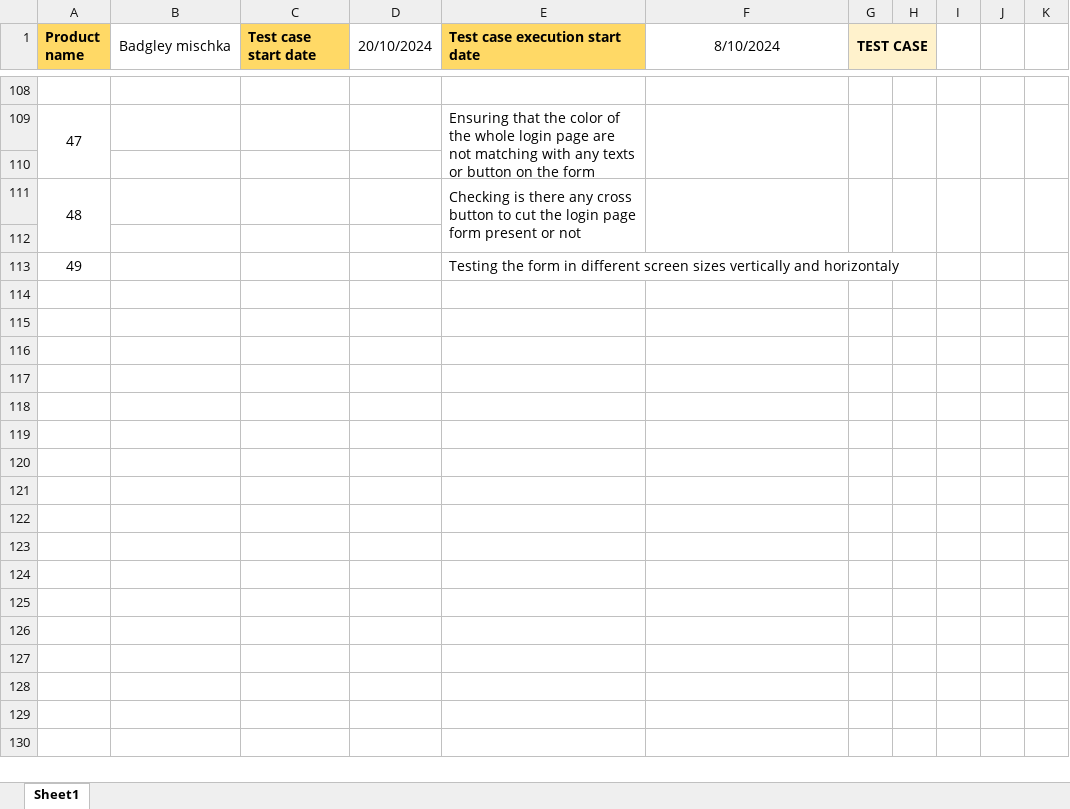
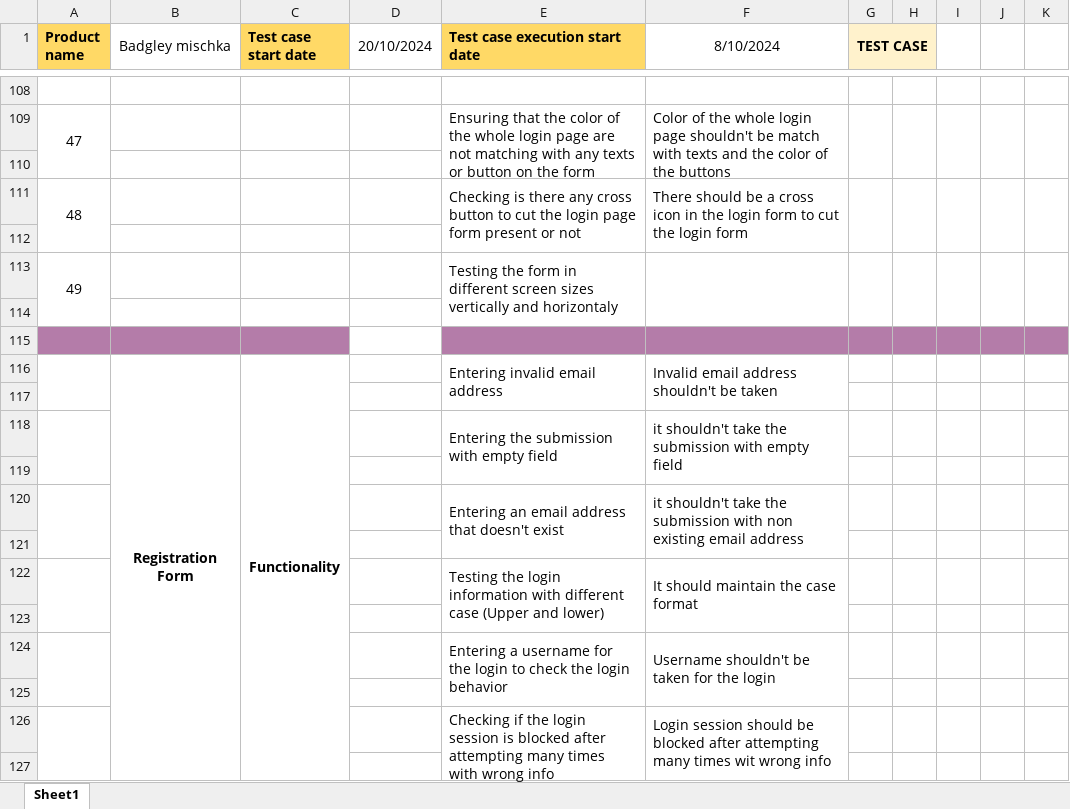
Before and after one commit to Rafiuzzaman59/Manual-Testing_Ecommerce-Project, an Excel workbook: Signup_login.xlsx, sheet Sheet1, drawn as a sheet; only a part is shown, gaps mark what is left out; values as stored, in another font and other column widths than the file's, no borders; the diff covers the shown part only; the diff names each change by its address in the sheet, - before the commit and + after, or states it on an @@ line.

```diff
--- a/Signup_login.xlsx (sheet Sheet1)
+++ b/Signup_login.xlsx (sheet Sheet1)
-F109 (8/10/2024): (empty)
+F109 (8/10/2024): Color of the whole login page shouldn't be match with texts and the color of the buttons
-F111 (8/10/2024): (empty)
+F111 (8/10/2024): There should be a cross icon in the login form to cut the login form
+A113:A114 merged
+E113:E114 merged
+F113:F114 merged
+G113:G114 merged
+H113:H114 merged
+I113:I114 merged
+J113:J114 merged
+K113:K114 merged
+row 114: (empty)
+row 115: (empty)
+row 116:  | Registration Form | Functionality |  | Entering invalid email address | Invalid email address shouldn't be taken
+row 117: (empty)
+row 118:  |  |  |  | Entering the submission with empty field | it shouldn't take the submission with empty field
+row 119: (empty)
+row 120:  |  |  |  | Entering an email address that doesn't exist | it shouldn't take the submission with non existing email address
+row 121: (empty)
+row 122:  |  |  |  | Testing the login information with different case (Upper and lower) | It should maintain the case format
+row 123: (empty)
+row 124:  |  |  |  | Entering a username for the login to check the login behavior | Username shouldn't be taken for the login
+row 125: (empty)
+row 126:  |  |  |  | Checking if the login session is blocked after attempting many times with wrong info | Login session should be blocked after attempting many times wit wrong info
+row 127: (empty)
```
Also changed, not shown: 15 added rows and 13 edited cells elsewhere in this sheet.
